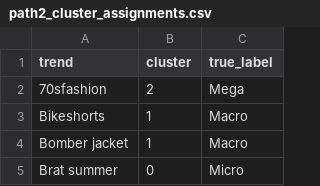
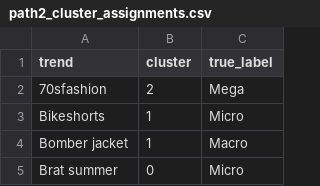
Before and after one commit to Alicia-Nicklin/MDM3fashion-, a CSV file: trend_output/path2_cluster_assignments.csv, drawn as a sheet; only a part is shown; the diff covers the shown part only.

```diff
--- a/trend_output/path2_cluster_assignments.csv
+++ b/trend_output/path2_cluster_assignments.csv
@@ -2,3 +2,3 @@ trend,cluster,true_label
 70sfashion,2,Mega
-Bikeshorts,1,Macro
+Bikeshorts,1,Micro
 Bomber jacket,1,Macro
```
Also changed, not shown: 14 edited cells elsewhere in this file, 7 other files.
